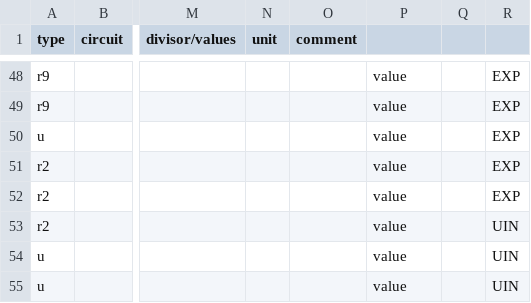
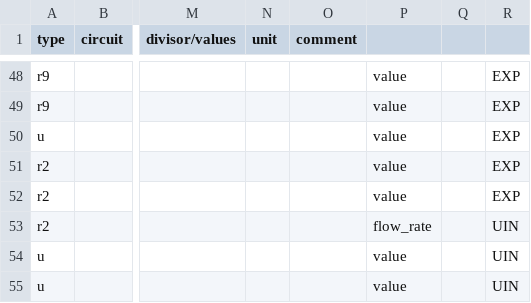
Before and after one commit to R91g/arotherm-genia-ebusd, a CSV file: ebusd-configuration/vaillant/08.hmux0.csv, drawn as a sheet; only a part is shown, gaps mark what is left out; the diff names each change by its address in the sheet, - before the commit and + after, or states it on an @@ line.

Commit message:
feat(repairs): detect legacy 900 l/h RunDataFlowRate CSV in outdated_hmux0_csv repair check

```diff
--- a/ebusd-configuration/vaillant/08.hmux0.csv
+++ b/ebusd-configuration/vaillant/08.hmux0.csv
-P53: value
+P53: flow_rate
```
Also changed, not shown: 6 other files.
